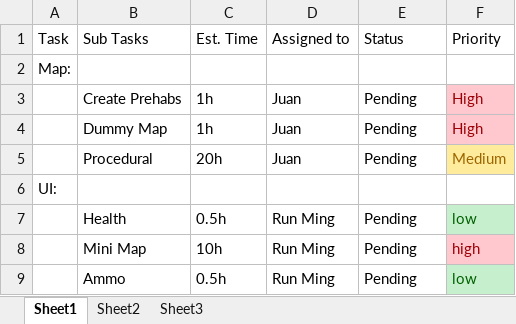
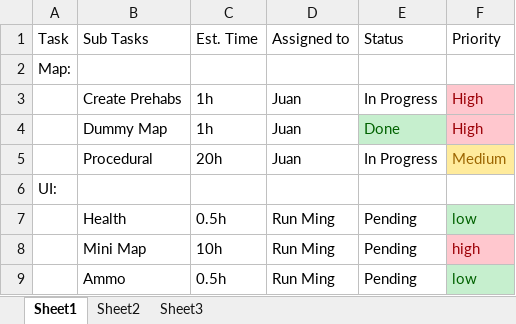
Before and after one commit to moskatero/FinalGameProject, an Excel workbook: TaskManager.xlsx, sheet Sheet1, drawn as a sheet; only a part is shown; values as stored, in another font and other column widths than the file's, no borders; the diff covers the shown part only; the diff names each change by its address in the sheet, - before the commit and + after, or states it on an @@ line.

```diff
--- a/TaskManager.xlsx (sheet Sheet1)
+++ b/TaskManager.xlsx (sheet Sheet1)
-E3 (Status): Pending
+E3 (Status): In Progress
-E4 (Status): Pending
+E4 (Status): Done
@@ E4 fill: none → #C6EFCE, text colour: black → #006100 @@
-E5 (Status): Pending
+E5 (Status): In Progress
```
Also changed, not shown: 15 edited cells and cell formats elsewhere in this sheet.
